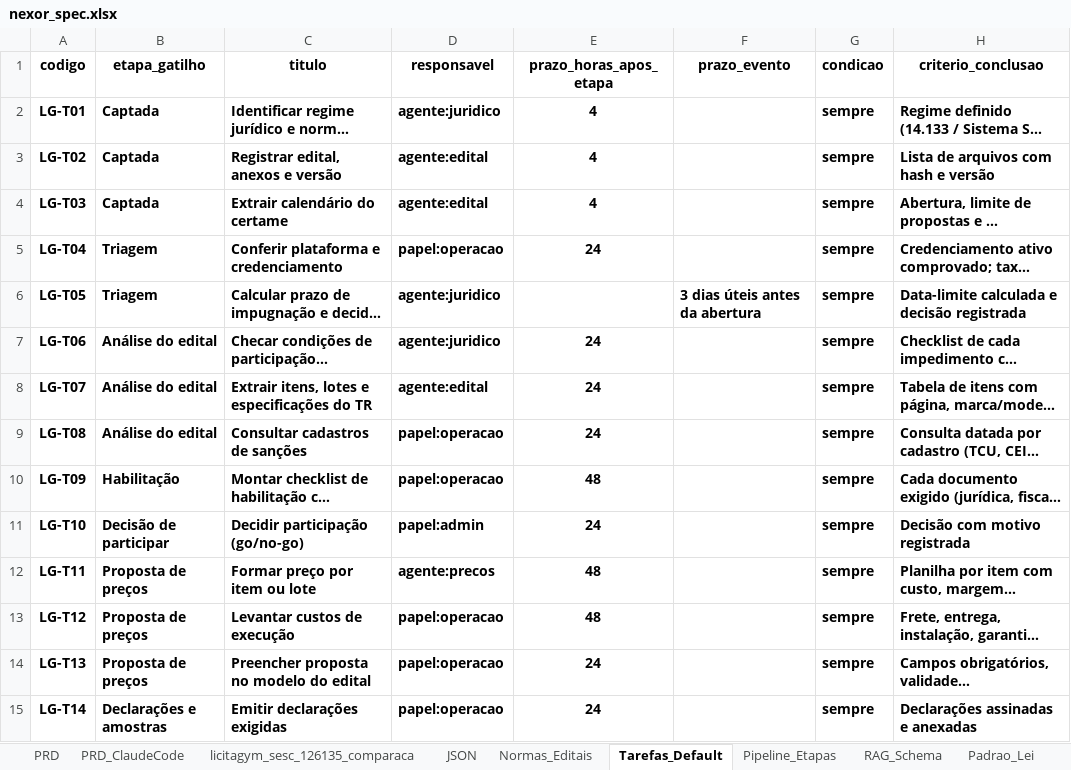
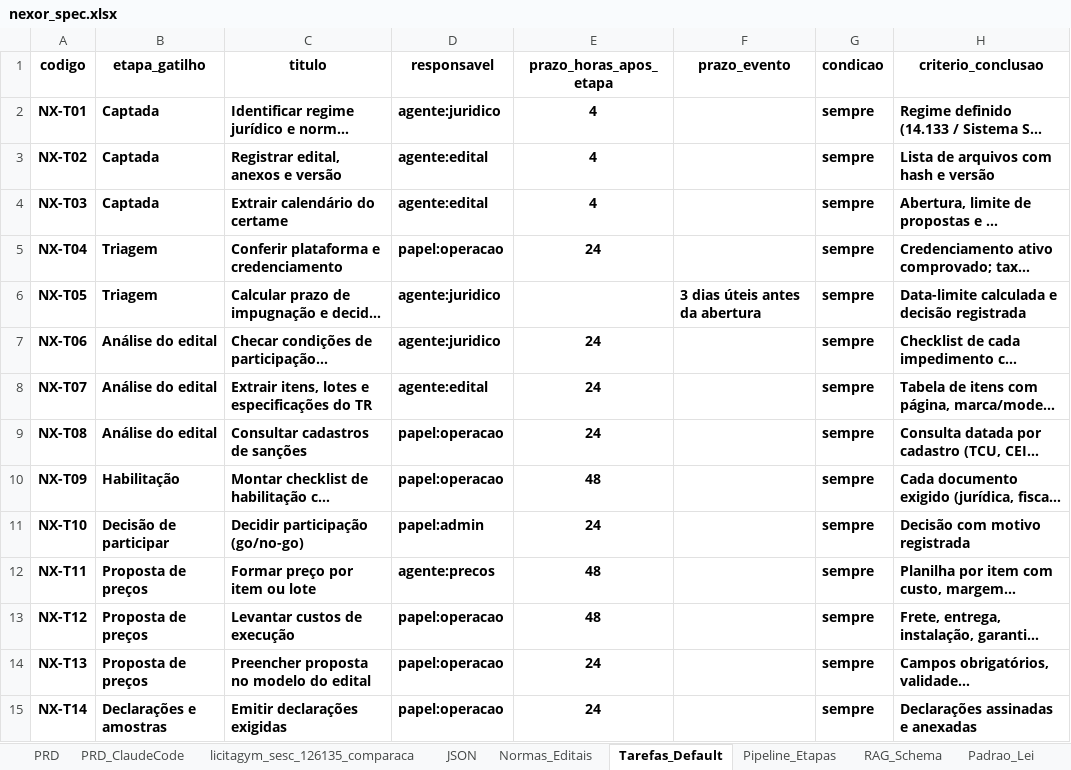
Before and after one commit to n4rch6pjt9-rgb/LicitaGym, an Excel workbook: specs/nexor_spec.xlsx, sheet Tarefas_Default, drawn as a sheet; only a part is shown; long unchanged cells end in …; values as stored, in another font and other column widths than the file's, no borders; table styles not drawn; the diff covers the shown part only; the diff names each change by its address in the sheet, - before the commit and + after, or states it on an @@ line.

```diff
--- a/specs/nexor_spec.xlsx (sheet Tarefas_Default)
+++ b/specs/nexor_spec.xlsx (sheet Tarefas_Default)
-A2 (codigo): LG-T01
+A2 (codigo): NX-T01
-A3 (codigo): LG-T02
+A3 (codigo): NX-T02
-A4 (codigo): LG-T03
+A4 (codigo): NX-T03
-A5 (codigo): LG-T04
+A5 (codigo): NX-T04
-A6 (codigo): LG-T05
+A6 (codigo): NX-T05
-A7 (codigo): LG-T06
+A7 (codigo): NX-T06
-A8 (codigo): LG-T07
+A8 (codigo): NX-T07
-A9 (codigo): LG-T08
+A9 (codigo): NX-T08
-A10 (codigo): LG-T09
+A10 (codigo): NX-T09
-A11 (codigo): LG-T10
+A11 (codigo): NX-T10
-A12 (codigo): LG-T11
+A12 (codigo): NX-T11
-A13 (codigo): LG-T12
+A13 (codigo): NX-T12
-A14 (codigo): LG-T13
+A14 (codigo): NX-T13
-A15 (codigo): LG-T14
+A15 (codigo): NX-T14
```
Also changed, not shown: 21 edited cells elsewhere in this sheet, sheet Glossario, sheet Documentacao_Edital, sheet Pipeline_Etapas, sheet PRD, sheet PRD_ClaudeCode, sheet Nexor_Dados, 4 more sheets, 6 other files.
